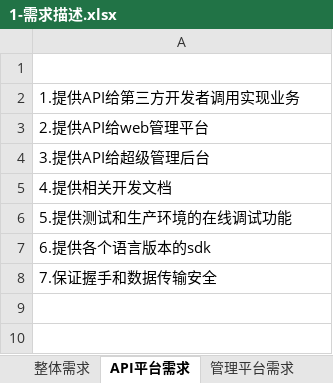
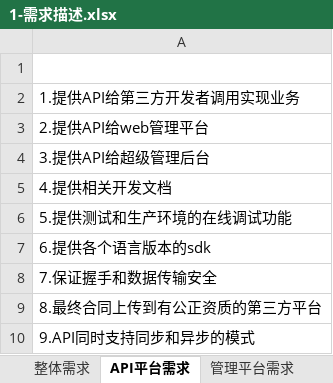
Before and after one commit to chenrongguang/WorkDoc, an Excel workbook: 电子签约平台/流程梳理/1-需求描述.xlsx, sheet API平台需求, drawn as a sheet; values as stored, in another font and other column widths than the file's, no borders; the diff names each change by its address in the sheet, - before the commit and + after, or states it on an @@ line.

```diff
--- a/电子签约平台/流程梳理/1-需求描述.xlsx (sheet API平台需求)
+++ b/电子签约平台/流程梳理/1-需求描述.xlsx (sheet API平台需求)
+row 9: 8.最终合同上传到有公正资质的第三方平台
+row 10: 9.API同时支持同步和异步的模式
```
Also changed, not shown: sheet 整体需求, sheet 超级后台需求, sheet 管理平台需求, 4 other files.
